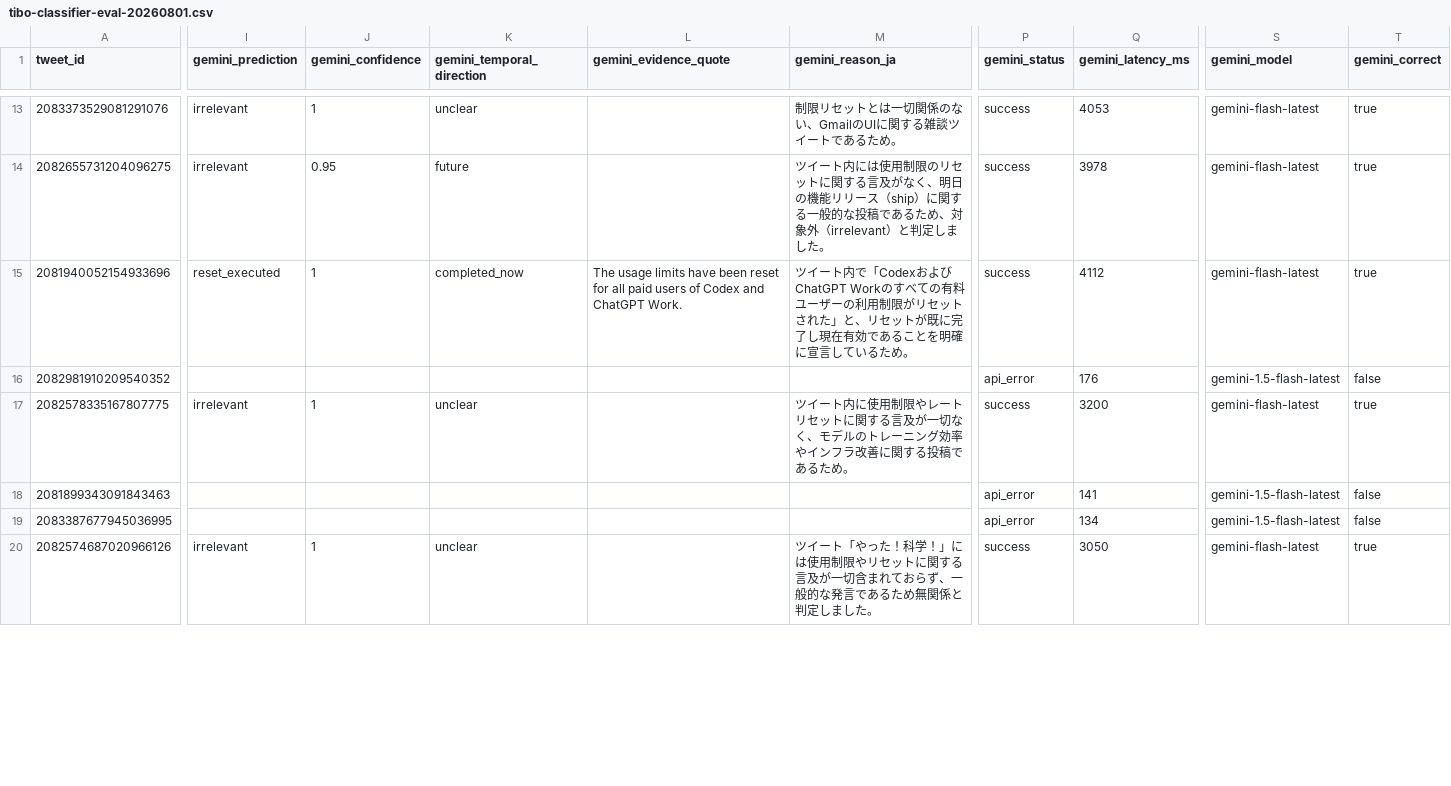
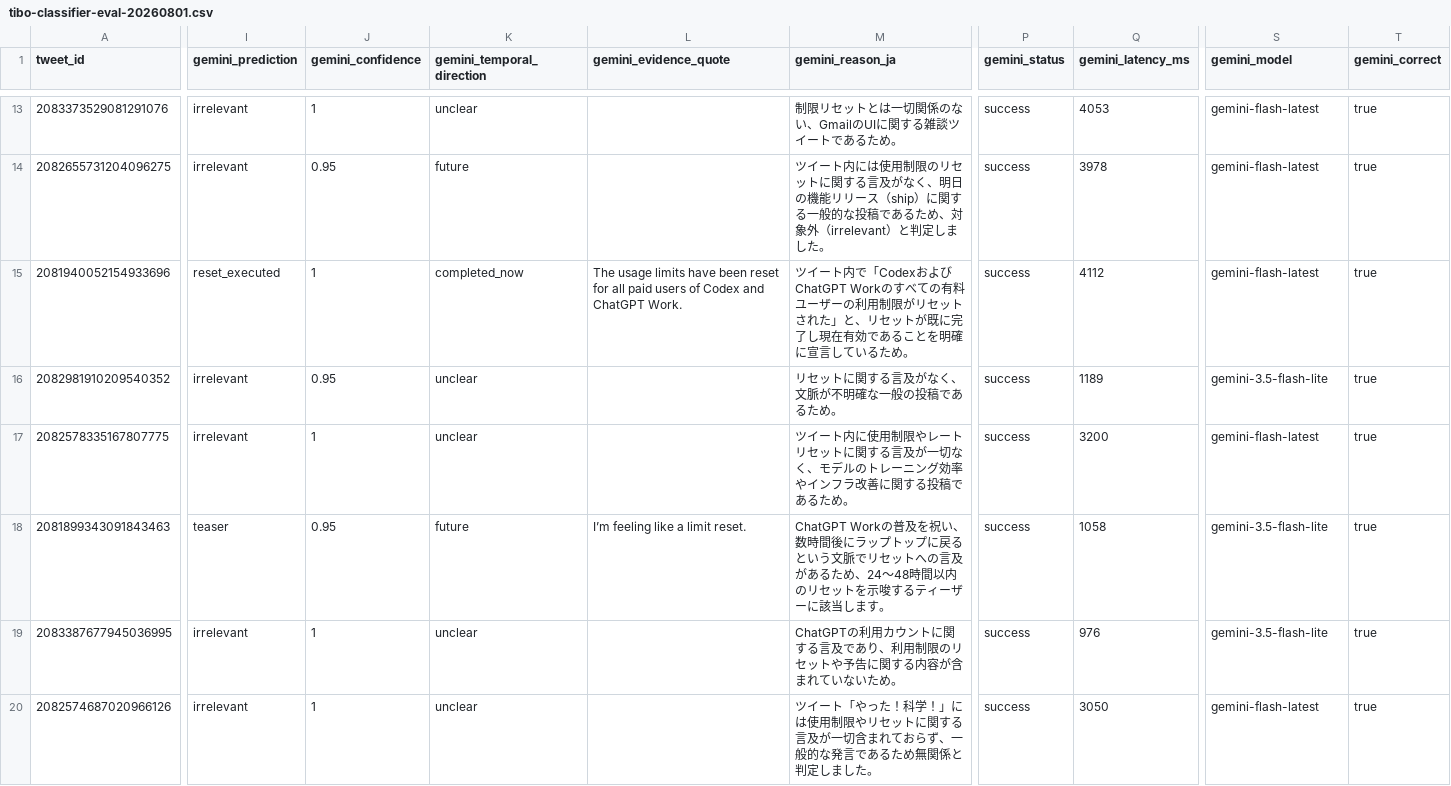
Before and after one commit to gussuri/codex-reset-observatory, a CSV file: reports/tibo-classifier-eval-20260801.csv, drawn as a sheet; only a part is shown, gaps mark what is left out; the diff covers the shown part only; the diff names each change by its address in the sheet, - before the commit and + after, or states it on an @@ line.

Commit message:
fix: stabilize Tibo evaluation and record fixed model run

```diff
--- a/reports/tibo-classifier-eval-20260801.csv
+++ b/reports/tibo-classifier-eval-20260801.csv
-I16 (gemini_prediction): (empty)
+I16 (gemini_prediction): irrelevant
-J16 (gemini_confidence): (empty)
+J16 (gemini_confidence): 0.95
-K16 (gemini_temporal_direction): (empty)
+K16 (gemini_temporal_direction): unclear
-M16 (gemini_reason_ja): (empty)
+M16 (gemini_reason_ja): リセットに関する言及がなく、文脈が不明確な一般の投稿であるため。
-P16 (gemini_status): api_error
+P16 (gemini_status): success
-Q16 (gemini_latency_ms): 176
+Q16 (gemini_latency_ms): 1189
-S16 (gemini_model): gemini-1.5-flash-latest
+S16 (gemini_model): gemini-3.5-flash-lite
-T16 (gemini_correct): false
+T16 (gemini_correct): true
-I18 (gemini_prediction): (empty)
+I18 (gemini_prediction): teaser
-J18 (gemini_confidence): (empty)
+J18 (gemini_confidence): 0.95
-K18 (gemini_temporal_direction): (empty)
+K18 (gemini_temporal_direction): future
-L18 (gemini_evidence_quote): (empty)
+L18 (gemini_evidence_quote): I’m feeling like a limit reset.
-M18 (gemini_reason_ja): (empty)
+M18 (gemini_reason_ja): ChatGPT Workの普及を祝い、数時間後にラップトップに戻るという文脈でリセットへの言及があるため、24〜48時間以内のリセットを示唆するティーザーに該当します。
-P18:P19 (gemini_status): api_error
+P18:P19 (gemini_status): success
-Q18 (gemini_latency_ms): 141
+Q18 (gemini_latency_ms): 1058
-S18:S19 (gemini_model): gemini-1.5-flash-latest
+S18:S19 (gemini_model): gemini-3.5-flash-lite
-T18:T19 (gemini_correct): false
+T18:T19 (gemini_correct): true
-I19 (gemini_prediction): (empty)
+I19 (gemini_prediction): irrelevant
-J19 (gemini_confidence): (empty)
+J19 (gemini_confidence): 1
-K19 (gemini_temporal_direction): (empty)
+K19 (gemini_temporal_direction): unclear
-M19 (gemini_reason_ja): (empty)
+M19 (gemini_reason_ja): ChatGPTの利用カウントに関する言及であり、利用制限のリセットや予告に関する内容が含まれていないため。
-Q19 (gemini_latency_ms): 134
+Q19 (gemini_latency_ms): 976
```
Also changed, not shown: 28 edited cells elsewhere in this file, 6 other files.
